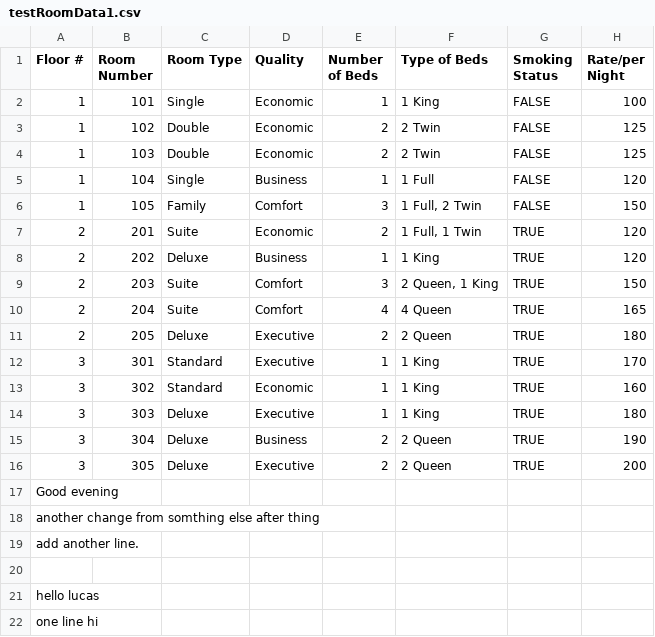
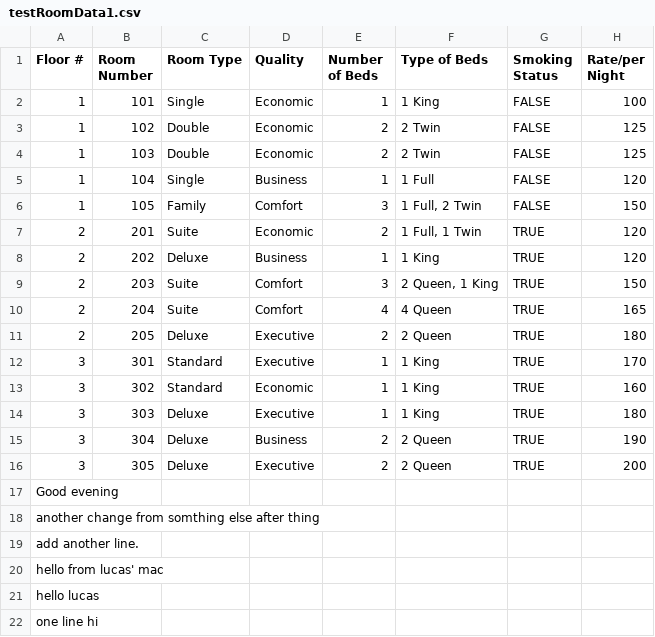
Before and after one commit to Lukovsky1/Golden_Opertunity, a CSV file: src/main/resources/testRoomData1.csv, drawn as a sheet.

Commit message:
ReBASED git

```diff
--- a/src/main/resources/testRoomData1.csv
+++ b/src/main/resources/testRoomData1.csv
@@ -19,3 +19,3 @@ another change from somthing else after thing
 add another line.
-
+hello from lucas' mac
 hello lucas
```
